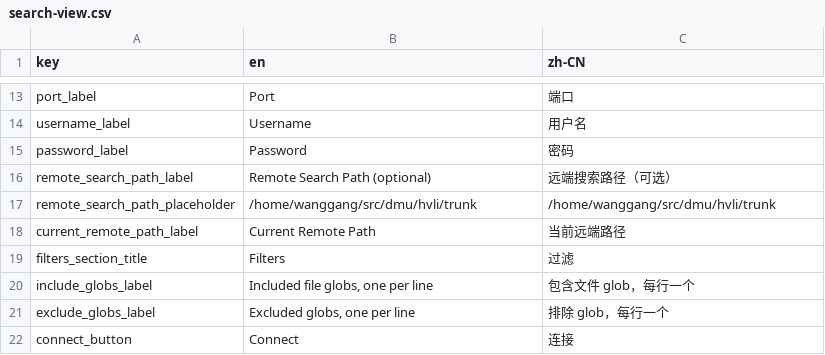
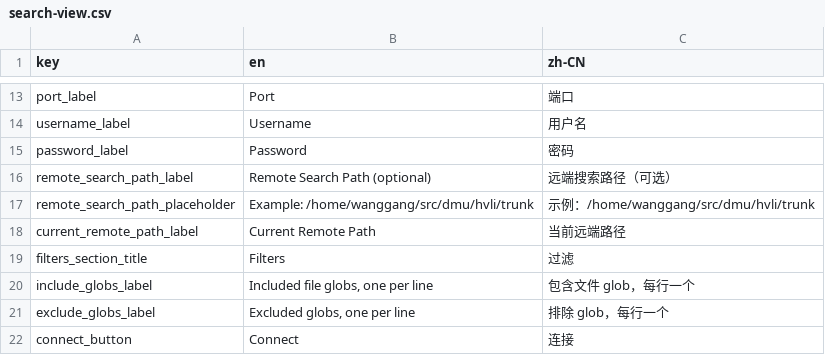
Before and after one commit to edwardwonggang/vscode-search-tool, a CSV file: media/i18n/search-view.csv, drawn as a sheet; only a part is shown, gaps mark what is left out.

Commit message:
Style remote search path placeholder and add example prefix

```diff
--- a/media/i18n/search-view.csv
+++ b/media/i18n/search-view.csv
@@ -16,3 +16,3 @@ password_label,Password,密码
 remote_search_path_label,Remote Search Path (optional),远端搜索路径（可选）
-remote_search_path_placeholder,/home/wanggang/src/dmu/hvli/trunk,/home/wanggang/src/dmu/hvli/trunk
+remote_search_path_placeholder,"Example: /home/wanggang/src/dmu/hvli/trunk","示例：/home/wanggang/src/dmu/hvli/trunk"
 current_remote_path_label,Current Remote Path,当前远端路径
```
Also changed, not shown: 3 other files.
